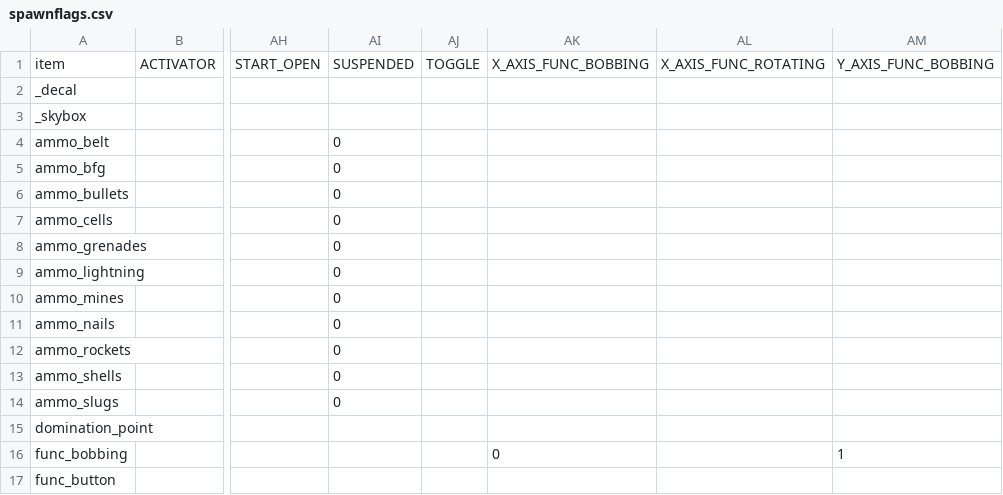
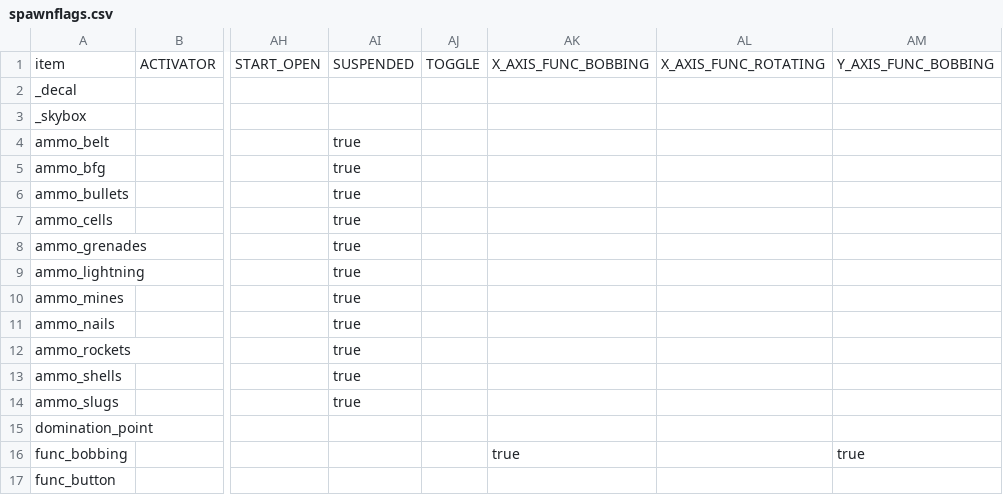
Before and after one commit to NeonKnightOA/oagamepack, a CSV file: scripts/spawnflags.csv, drawn as a sheet; only a part is shown, gaps mark what is left out; the diff covers the shown part only; the diff names each change by its address in the sheet, - before the commit and + after, or states it on an @@ line.

```diff
--- a/scripts/spawnflags.csv
+++ b/scripts/spawnflags.csv
-AI4:AI14: 0
+AI4:AI14: true
-AK16: 0
+AK16: true
-AM16: 1
+AM16: true
```
Also changed, not shown: 81 edited cells elsewhere in this file.
